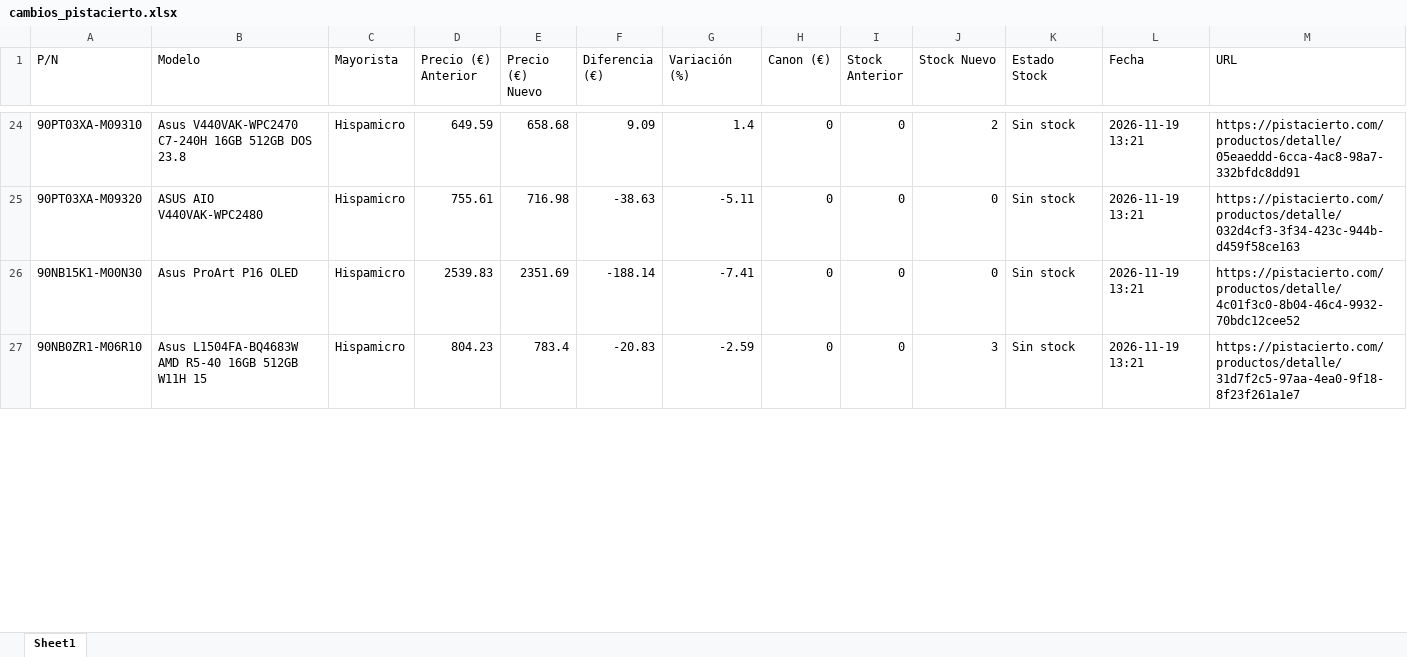
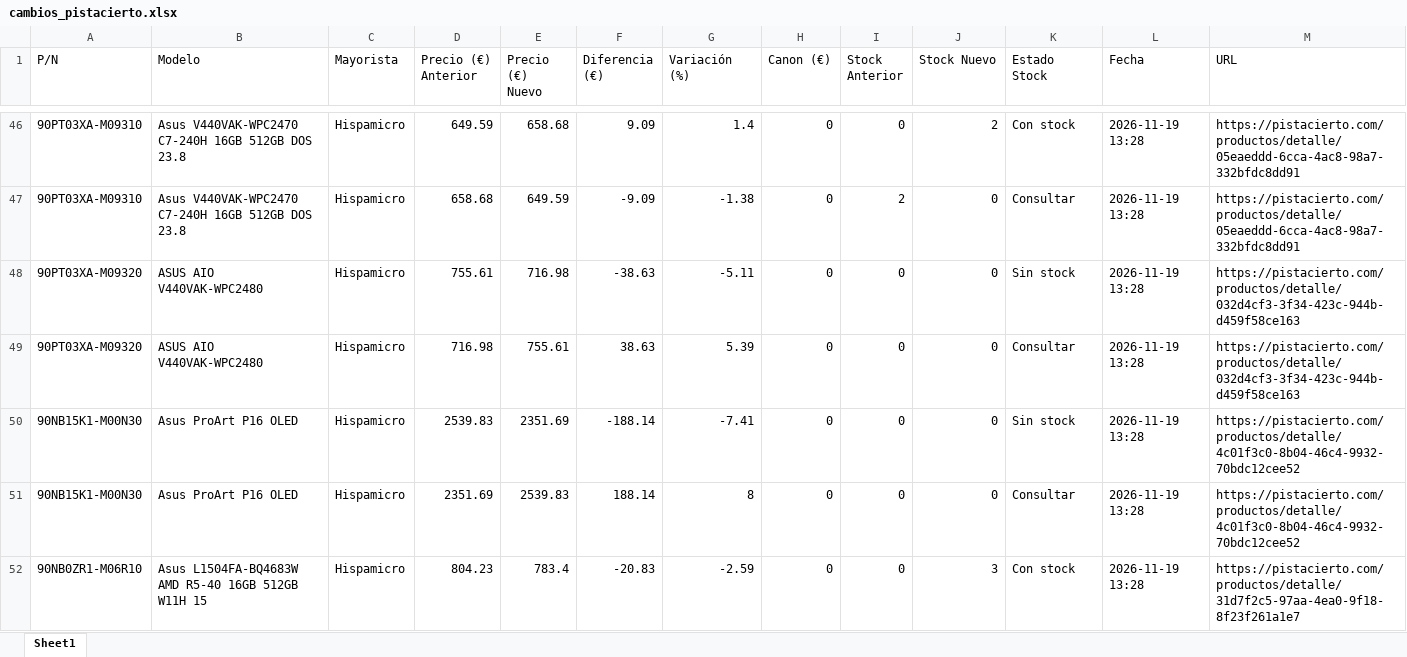
Before and after one commit to Naybil2311/CheckPISTA, an Excel workbook: cambios_pistacierto.xlsx, sheet Sheet1, drawn as a sheet; only a part is shown, gaps mark what is left out; values as stored, in another font and other column widths than the file's, no borders; addresses are those after the commit; the diff covers the shown part only; the diff names each change by its address in the sheet, - before the commit and + after, or states it on an @@ line.

Commit message:
Actualización automática tarifas ASUS PistaCierto

```diff
--- a/cambios_pistacierto.xlsx (sheet Sheet1)
+++ b/cambios_pistacierto.xlsx (sheet Sheet1)
-K46 (Estado Stock): Sin stock
+K46 (Estado Stock): Con stock
-L46 (Fecha): 2026-11-19 13:21
+L46 (Fecha): 2026-11-19 13:28
+row 47: 90PT03XA-M09310 | Asus V440VAK-WPC2470 C7-240H 16GB 512GB DOS 23.8 | Hispamicro | 658.68 | 649.59 | -9.09 | -1.38 | 0 | 2 | 0 | Consultar | 2026-11-19 13:28 | https://pistacierto.com/productos/detalle/05eaeddd-6cca-4ac8-98a7-332bfdc8dd91
-L48 (Fecha): 2026-11-19 13:21
+L48 (Fecha): 2026-11-19 13:28
+row 49: 90PT03XA-M09320 | ASUS AIO V440VAK-WPC2480 | Hispamicro | 716.98 | 755.61 | 38.63 | 5.39 | 0 | 0 | 0 | Consultar | 2026-11-19 13:28 | https://pistacierto.com/productos/detalle/032d4cf3-3f34-423c-944b-d459f58ce163
-L50 (Fecha): 2026-11-19 13:21
+L50 (Fecha): 2026-11-19 13:28
+row 51: 90NB15K1-M00N30 | Asus ProArt P16 OLED | Hispamicro | 2351.69 | 2539.83 | 188.14 | 8 | 0 | 0 | 0 | Consultar | 2026-11-19 13:28 | https://pistacierto.com/productos/detalle/4c01f3c0-8b04-46c4-9932-70bdc12cee52
-K52 (Estado Stock): Sin stock
+K52 (Estado Stock): Con stock
-L52 (Fecha): 2026-11-19 13:21
+L52 (Fecha): 2026-11-19 13:28
```
Also changed, not shown: 49 added rows and 66 edited cells elsewhere in this sheet, 3 other files.
